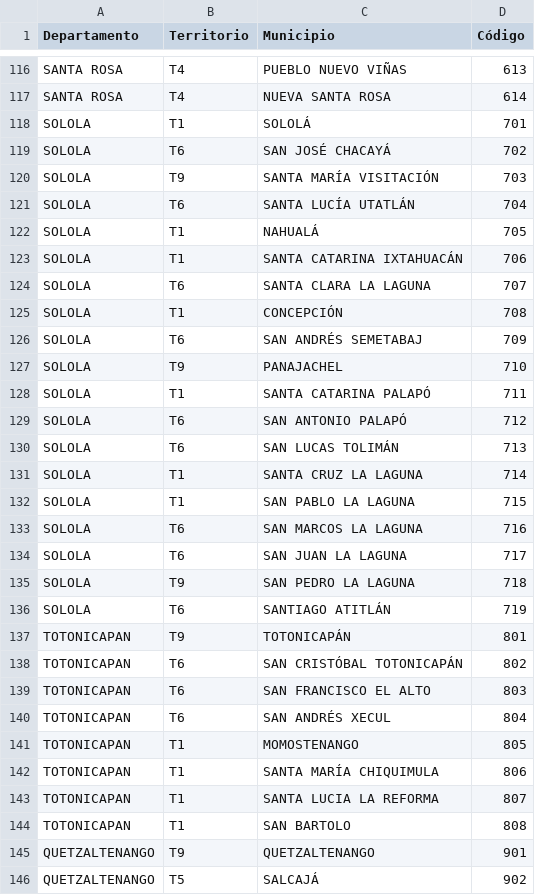
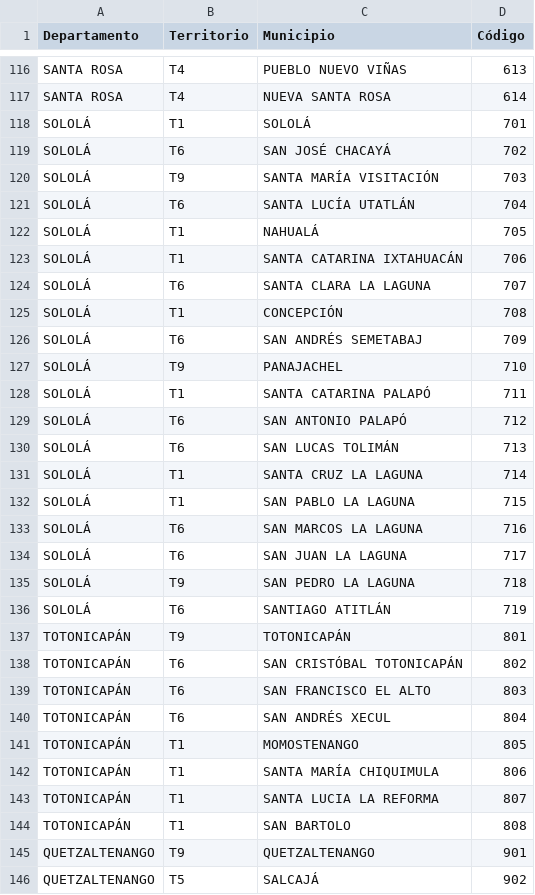
Before and after one commit to julienmalard/Tinamit, a CSV file: pruebas/recursos/prueba_geog.csv (was tinamit/Ejemplos/es/SAN Guatemala/Geografía Iximulew.csv), drawn as a sheet; only a part is shown, gaps mark what is left out; the diff covers the shown part only.

Commit message:
Actualizaciones a Geog

```diff
--- a/tinamit/Ejemplos/es/SAN Guatemala/Geografía Iximulew.csv
+++ b/pruebas/recursos/prueba_geog.csv
@@ -117,29 +117,29 @@ SANTA ROSA,T4,PUEBLO NUEVO VIÑAS,613
 SANTA ROSA,T4,NUEVA SANTA ROSA,614
-SOLOLA,T1,SOLOLÁ,701
-SOLOLA,T6,SAN JOSÉ CHACAYÁ,702
-SOLOLA,T9,SANTA MARÍA VISITACIÓN,703
-SOLOLA,T6,SANTA LUCÍA UTATLÁN,704
-SOLOLA,T1,NAHUALÁ,705
-SOLOLA,T1,SANTA CATARINA IXTAHUACÁN,706
-SOLOLA,T6,SANTA CLARA LA LAGUNA,707
-SOLOLA,T1,CONCEPCIÓN,708
-SOLOLA,T6,SAN ANDRÉS SEMETABAJ,709
-SOLOLA,T9,PANAJACHEL,710
-SOLOLA,T1,SANTA CATARINA PALAPÓ,711
-SOLOLA,T6,SAN ANTONIO PALAPÓ,712
-SOLOLA,T6,SAN LUCAS TOLIMÁN,713
-SOLOLA,T1,SANTA CRUZ LA LAGUNA,714
-SOLOLA,T1,SAN PABLO LA LAGUNA,715
-SOLOLA,T6,SAN MARCOS LA LAGUNA,716
-SOLOLA,T6,SAN JUAN LA LAGUNA,717
-SOLOLA,T9,SAN PEDRO LA LAGUNA,718
-SOLOLA,T6,SANTIAGO ATITLÁN,719
-TOTONICAPAN,T9,TOTONICAPÁN,801
-TOTONICAPAN,T6,SAN CRISTÓBAL TOTONICAPÁN,802
-TOTONICAPAN,T6,SAN FRANCISCO EL ALTO,803
-TOTONICAPAN,T6,SAN ANDRÉS XECUL,804
-TOTONICAPAN,T1,MOMOSTENANGO,805
-TOTONICAPAN,T1,SANTA MARÍA CHIQUIMULA,806
-TOTONICAPAN,T1,SANTA LUCIA LA REFORMA,807
-TOTONICAPAN,T1,SAN BARTOLO,808
+SOLOLÁ,T1,SOLOLÁ,701
+SOLOLÁ,T6,SAN JOSÉ CHACAYÁ,702
+SOLOLÁ,T9,SANTA MARÍA VISITACIÓN,703
+SOLOLÁ,T6,SANTA LUCÍA UTATLÁN,704
+SOLOLÁ,T1,NAHUALÁ,705
+SOLOLÁ,T1,SANTA CATARINA IXTAHUACÁN,706
+SOLOLÁ,T6,SANTA CLARA LA LAGUNA,707
+SOLOLÁ,T1,CONCEPCIÓN,708
+SOLOLÁ,T6,SAN ANDRÉS SEMETABAJ,709
+SOLOLÁ,T9,PANAJACHEL,710
+SOLOLÁ,T1,SANTA CATARINA PALAPÓ,711
+SOLOLÁ,T6,SAN ANTONIO PALAPÓ,712
+SOLOLÁ,T6,SAN LUCAS TOLIMÁN,713
+SOLOLÁ,T1,SANTA CRUZ LA LAGUNA,714
+SOLOLÁ,T1,SAN PABLO LA LAGUNA,715
+SOLOLÁ,T6,SAN MARCOS LA LAGUNA,716
+SOLOLÁ,T6,SAN JUAN LA LAGUNA,717
+SOLOLÁ,T9,SAN PEDRO LA LAGUNA,718
+SOLOLÁ,T6,SANTIAGO ATITLÁN,719
+TOTONICAPÁN,T9,TOTONICAPÁN,801
+TOTONICAPÁN,T6,SAN CRISTÓBAL TOTONICAPÁN,802
+TOTONICAPÁN,T6,SAN FRANCISCO EL ALTO,803
+TOTONICAPÁN,T6,SAN ANDRÉS XECUL,804
+TOTONICAPÁN,T1,MOMOSTENANGO,805
+TOTONICAPÁN,T1,SANTA MARÍA CHIQUIMULA,806
+TOTONICAPÁN,T1,SANTA LUCIA LA REFORMA,807
+TOTONICAPÁN,T1,SAN BARTOLO,808
 QUETZALTENANGO,T9,QUETZALTENANGO,901
```
Also changed, not shown: 56 edited cells elsewhere in this file, 6 other files.
